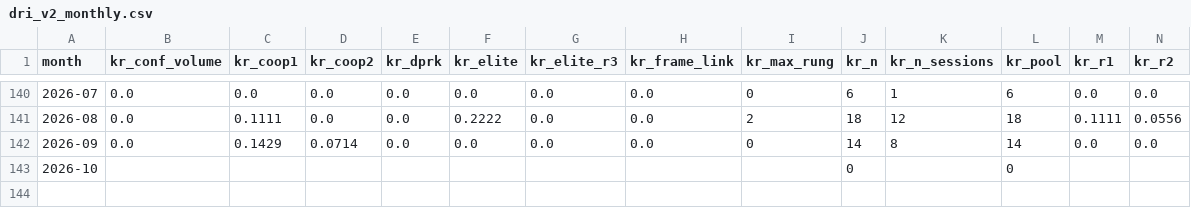
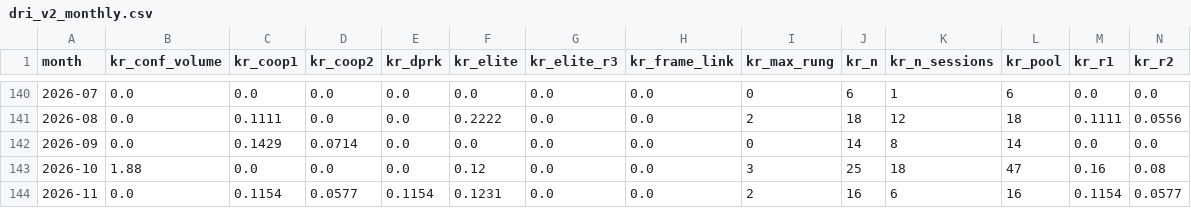
Before and after one commit to sandrachariot25/diplomatic-risk-index, a CSV file: data/dri_v2_monthly.csv, drawn as a sheet; only a part is shown, gaps mark what is left out; rows hold the shown columns only; the diff covers the shown part only; the diff names each change by its address in the sheet, - before the commit and + after, or states it on an @@ line.

Commit message:
Korean Assembly records collector (Oct-Nov 2026), new annotations, complete-month monitor

```diff
--- a/data/dri_v2_monthly.csv
+++ b/data/dri_v2_monthly.csv
-B143 (kr_conf_volume): (empty)
+B143 (kr_conf_volume): 1.88
-C143 (kr_coop1): (empty)
+C143 (kr_coop1): 0.0
-D143 (kr_coop2): (empty)
+D143 (kr_coop2): 0.0
-E143 (kr_dprk): (empty)
+E143 (kr_dprk): 0.0
-F143 (kr_elite): (empty)
+F143 (kr_elite): 0.12
-G143 (kr_elite_r3): (empty)
+G143 (kr_elite_r3): 0.0
-H143 (kr_frame_link): (empty)
+H143 (kr_frame_link): 0.0
-I143 (kr_max_rung): (empty)
+I143 (kr_max_rung): 3
-J143 (kr_n): 0
+J143 (kr_n): 25
-K143 (kr_n_sessions): (empty)
+K143 (kr_n_sessions): 18
-L143 (kr_pool): 0
+L143 (kr_pool): 47
-M143 (kr_r1): (empty)
+M143 (kr_r1): 0.16
-N143 (kr_r2): (empty)
+N143 (kr_r2): 0.08
+row 144: 2026-11 | 0.0 | 0.1154 | 0.0577 | 0.1154 | 0.1231 | 0.0 | 0.0 | 2 | 16 | 6 | 16 | 0.1154 | 0.0577
```
Also changed, not shown: 13 edited cells elsewhere in this file, site/data/dri_monthly.csv, site/public/data/dri_monthly.csv, 9 other files.
